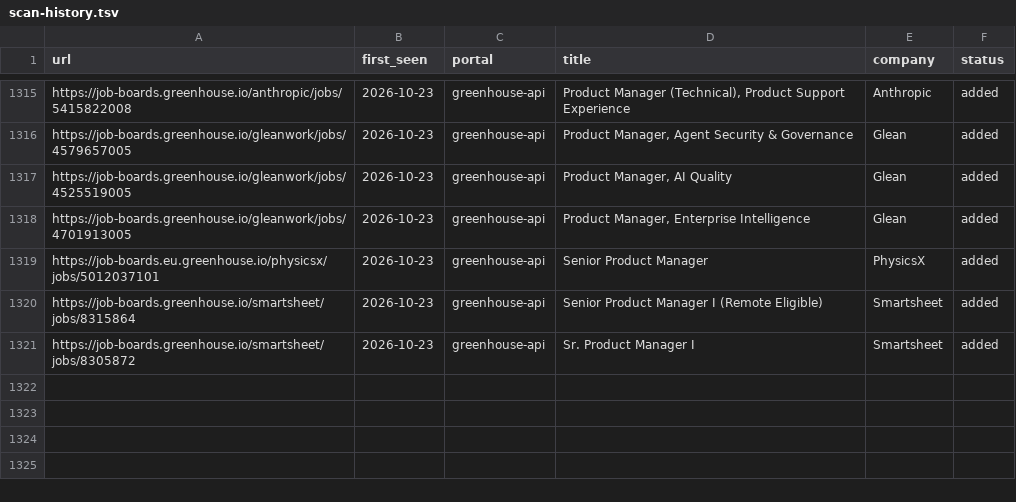
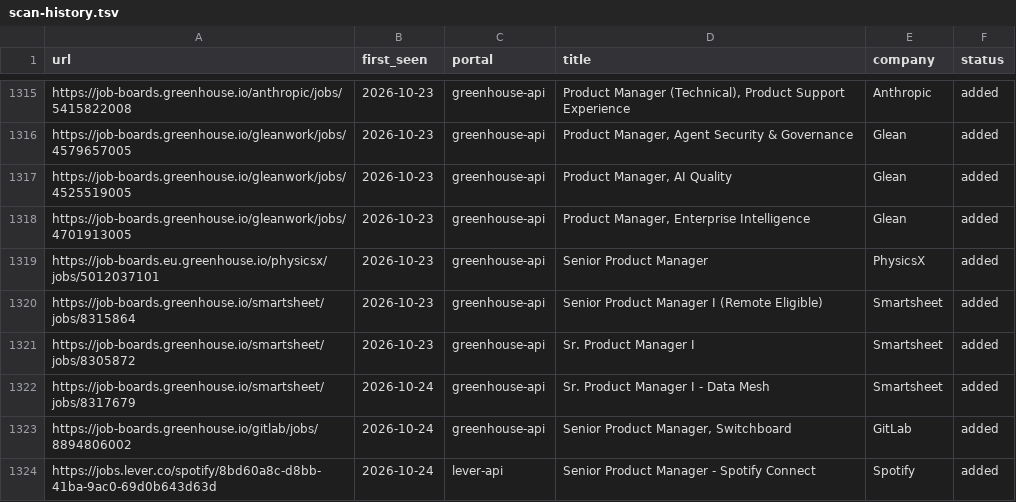
Before and after one commit to prernaaagarwal/jobs-ops, a TSV file: data/scan-history.tsv, drawn as a sheet; only a part is shown, gaps mark what is left out; the diff names each change by its address in the sheet, - before the commit and + after, or states it on an @@ line.

Commit message:
daily scan 2026-10-24

```diff
--- a/data/scan-history.tsv
+++ b/data/scan-history.tsv
+row 1322: https://job-boards.greenhouse.io/smartsheet/jobs/8317679 | 2026-10-24 | greenhouse-api | Sr. Product Manager I - Data Mesh | Smartsheet | added
+row 1323: https://job-boards.greenhouse.io/gitlab/jobs/8894806002 | 2026-10-24 | greenhouse-api | Senior Product Manager, Switchboard | GitLab | added
+row 1324: https://jobs.lever.co/spotify/8bd60a8c-d8bb-41ba-9ac0-69d0b643d63d | 2026-10-24 | lever-api | Senior Product Manager - Spotify Connect | Spotify | added
```
Also changed, not shown: 1 other file.
